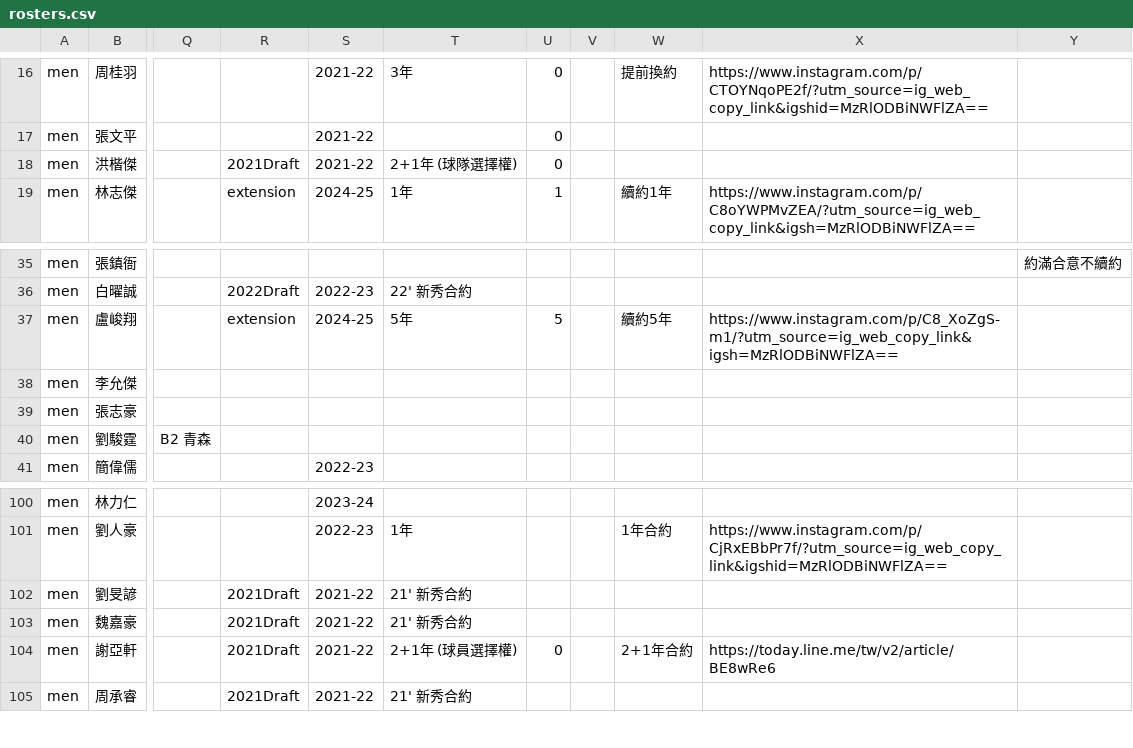
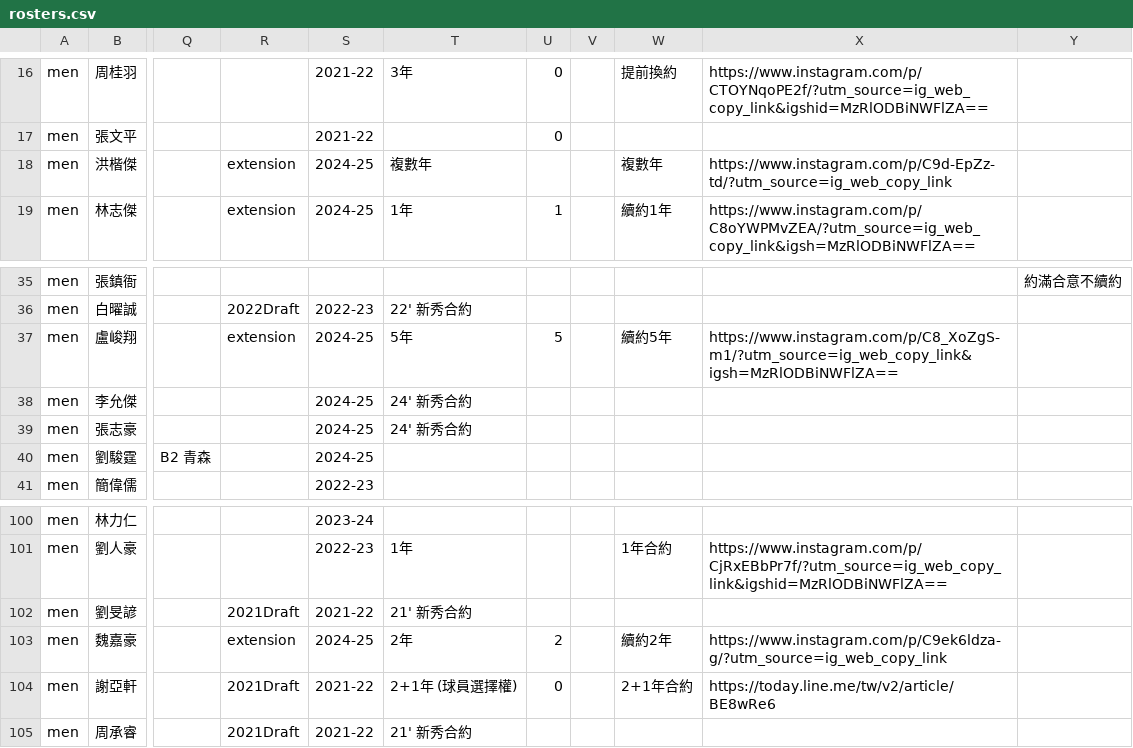
Before and after one commit to SamBasketballTW/sambball, a CSV file: data/rosters.csv, drawn as a sheet; only a part is shown, gaps mark what is left out; the diff names each change by its address in the sheet, - before the commit and + after, or states it on an @@ line.

```diff
--- a/data/rosters.csv
+++ b/data/rosters.csv
-R18: 2021Draft
+R18: extension
-S18: 2021-22
+S18: 2024-25
-T18: 2+1年 (球隊選擇權)
+T18: 複數年
-U18: 0
+U18: (empty)
-W18: (empty)
+W18: 複數年
-X18: (empty)
+X18: https://www.instagram.com/p/C9d-EpZz-td/?utm_source=ig_web_copy_link
-S38:S40: (empty)
+S38:S40: 2024-25
-T38:T39: (empty)
+T38:T39: 24' 新秀合約
-R103: 2021Draft
+R103: extension
-S103: 2021-22
+S103: 2024-25
-T103: 21' 新秀合約
+T103: 2年
-U103: (empty)
+U103: 2
-W103: (empty)
+W103: 續約2年
-X103: (empty)
+X103: https://www.instagram.com/p/C9ek6ldza-g/?utm_source=ig_web_copy_link
```
Also changed, not shown: data/movements.csv, 1 other file.
